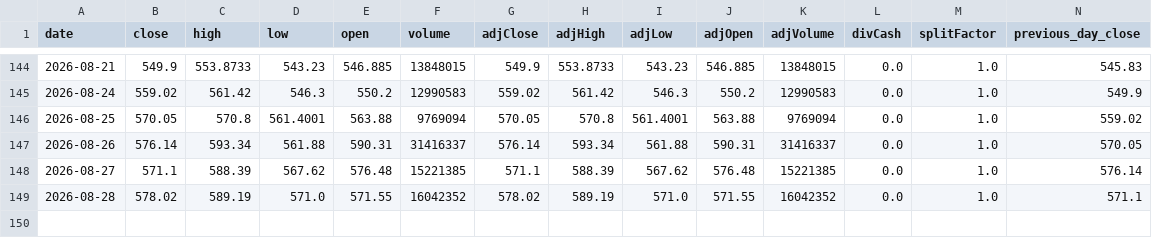
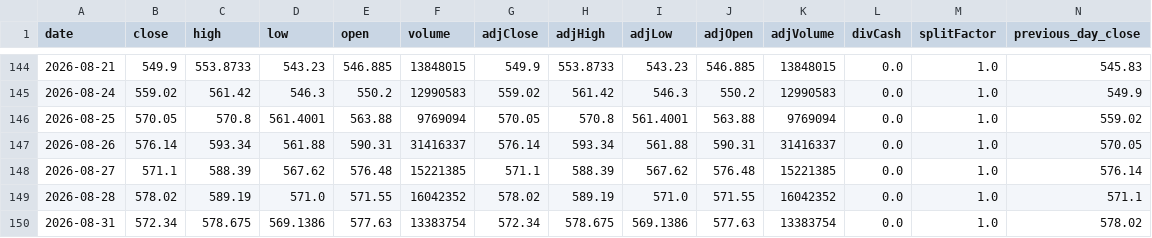
Before and after one commit to Ethan07914/stock_price_prediction, a CSV file: data/combined_output.csv, drawn as a sheet; only a part is shown, gaps mark what is left out; rows hold the shown columns only; the diff names each change by its address in the sheet, - before the commit and + after, or states it on an @@ line.

```diff
--- a/data/combined_output.csv
+++ b/data/combined_output.csv
+row 150: 2026-08-31 | 572.34 | 578.675 | 569.1386 | 577.63 | 13383754 | 572.34 | 578.675 | 569.1386 | 577.63 | 13383754 | 0.0 | 1.0 | 578.02
```
Also changed, not shown: data/model_ready.csv, data/news_df_with_metrics.csv, 7 other files.
